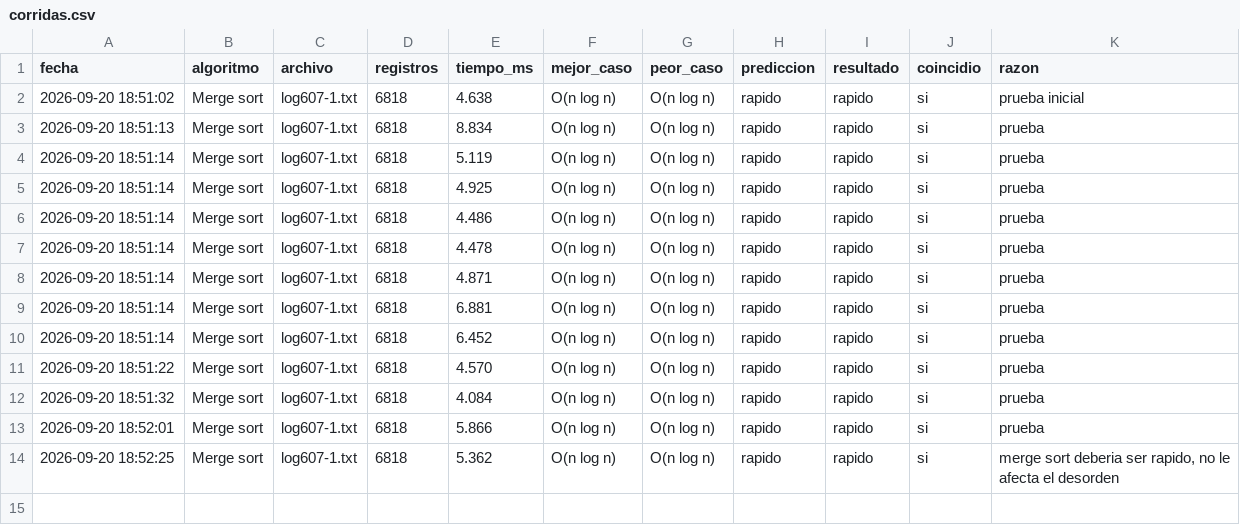
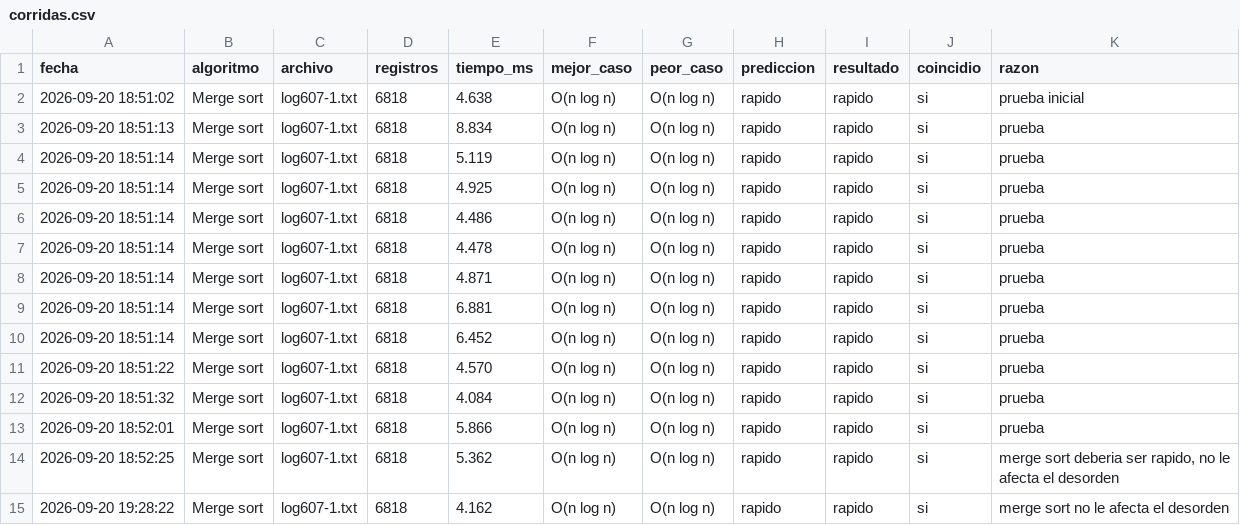
Before and after one commit to tecnologico-de-monterrey-oficial/C.MTY.TC1031.607.2613.A00845716, a CSV file: Evidences/Evidence1/out/corridas.csv, drawn as a sheet.

```diff
--- a/Evidences/Evidence1/out/corridas.csv
+++ b/Evidences/Evidence1/out/corridas.csv
@@ -14 +14,2 @@ fecha,algoritmo,archivo,registros,tiempo_ms,mejor_caso,peor_caso,prediccion,resu
 2026-09-20 18:52:25,Merge sort,log607-1.txt,6818,5.362,O(n log n),O(n log n),rapido,rapido,si,"merge sort deberia ser rapido, no le afecta el desorden"
+2026-09-20 19:28:22,Merge sort,log607-1.txt,6818,4.162,O(n log n),O(n log n),rapido,rapido,si,"merge sort no le afecta el desorden"
```
Also changed, not shown: 2 other files.
